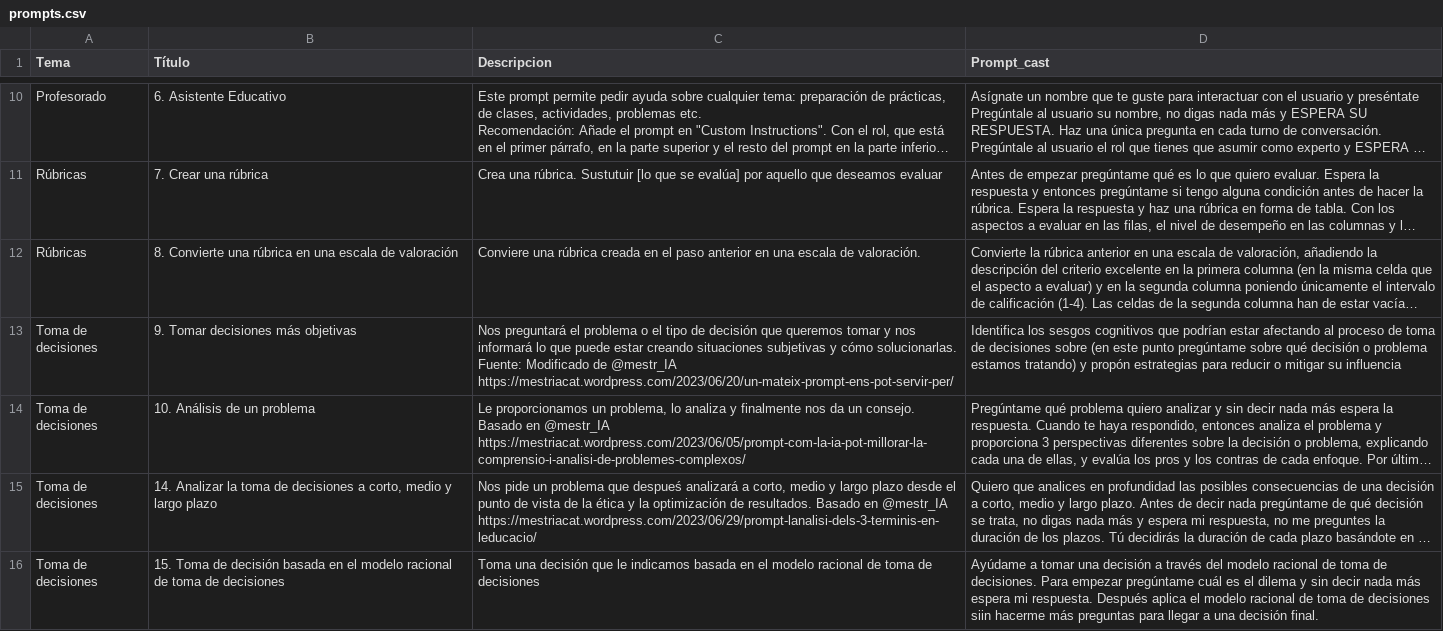
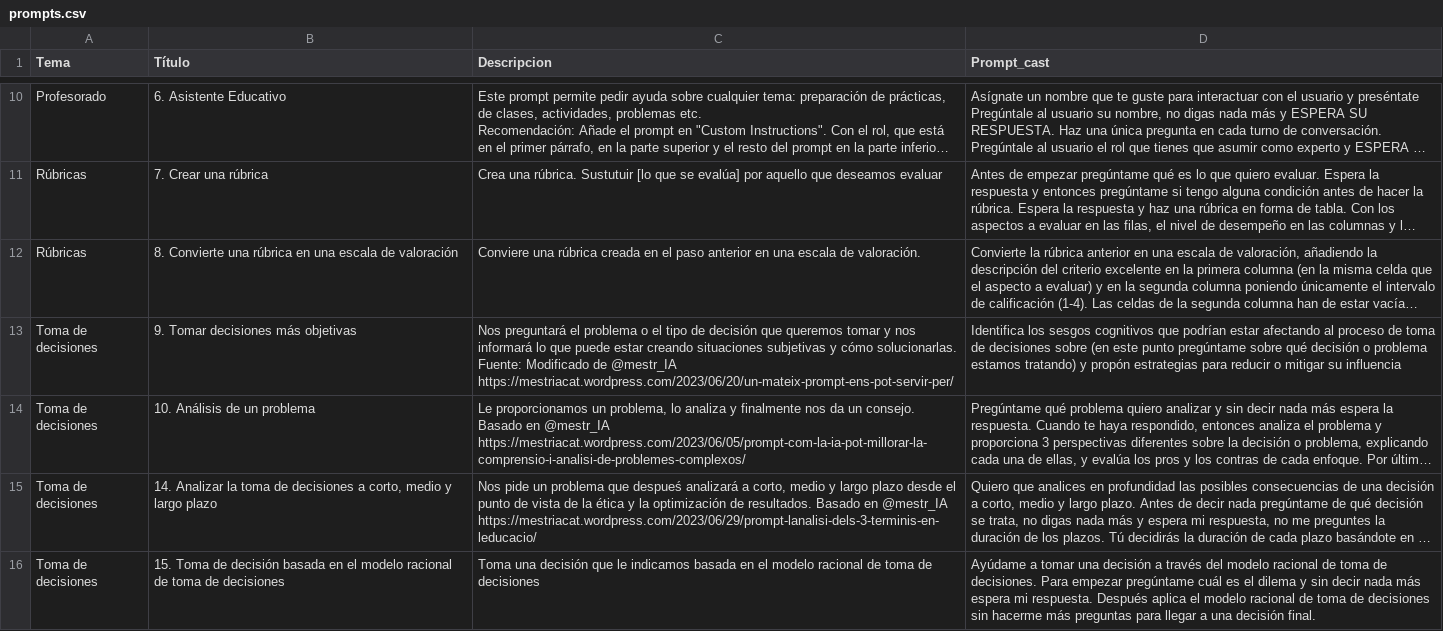
Before and after one commit to jjdeharo/utilidades, a CSV file: prompts_edu/prompts.csv, drawn as a sheet; only a part is shown, gaps mark what is left out; long unchanged cells end in …; the diff names each change by its address in the sheet, - before the commit and + after, or states it on an @@ line.

Commit message:
15

```diff
--- a/prompts_edu/prompts.csv
+++ b/prompts_edu/prompts.csv
-D16 (Prompt_cast): …de decisiones siin hacerme más…
+D16 (Prompt_cast): …de decisiones sin hacerme más…
```
